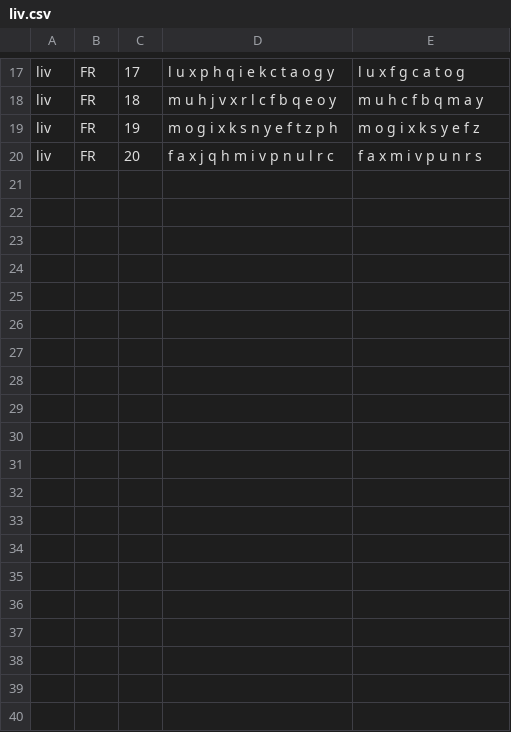
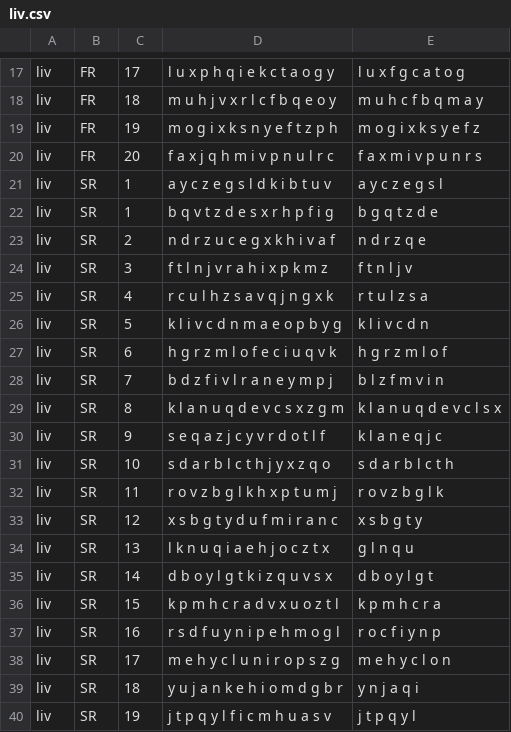
Before and after one commit to liv-bresnov/02464_miniproject1, a CSV file: csv_files/liv.csv, drawn as a sheet; only a part is shown, gaps mark what is left out; the diff covers the shown part only.

```diff
--- a/csv_files/liv.csv
+++ b/csv_files/liv.csv
@@ -20 +20,21 @@ liv,FR,19,m o g i x k s n y e f t z p h,m o g i x k s y e f z
 liv,FR,20,f a x j q h m i v p n u l r c,f a x m i v p u n r s
+liv,SR,1,a y c z e g s l d k i b t u v,a y c z e g s l
+liv,SR,1,b q v t z d e s x r h p f i g,b g q t z d e
+liv,SR,2,n d r z u c e g x k h i v a f,n d r z q e
+liv,SR,3,f t l n j v r a h i x p k m z,f t n l j v
+liv,SR,4,r c u l h z s a v q j n g x k,r t u l z s a
+liv,SR,5,k l i v c d n m a e o p b y g,k l i v c d n
+liv,SR,6,h g r z m l o f e c i u q v k,h g r z m l o f
+liv,SR,7,b d z f i v l r a n e y m p j,b l z f m v i n
+liv,SR,8,k l a n u q d e v c s x z g m,k l a n u q d e v c l s x
+liv,SR,9,s e q a z j c y v r d o t l f,k l a n e q j c
+liv,SR,10,s d a r b l c t h j y x z q o,s d a r b l c t h
+liv,SR,11,r o v z b g l k h x p t u m j,r o v z b g l k
+liv,SR,12,x s b g t y d u f m i r a n c,x s b g t y
+liv,SR,13,l k n u q i a e h j o c z t x,g l n q u
+liv,SR,14,d b o y l g t k i z q u v s x,d b o y l g t
+liv,SR,15,k p m h c r a d v x u o z t l,k p m h c r a
+liv,SR,16,r s d f u y n i p e h m o g l,r o c f i y n p
+liv,SR,17,m e h y c l u n i r o p s z g,m e h y c l o n
+liv,SR,18,y u j a n k e h i o m d g b r,y n j a q i
+liv,SR,19,j t p q y l f i c m h u a s v,j t p q y l
```
Also changed, not shown: 20 added rows elsewhere in this file.
